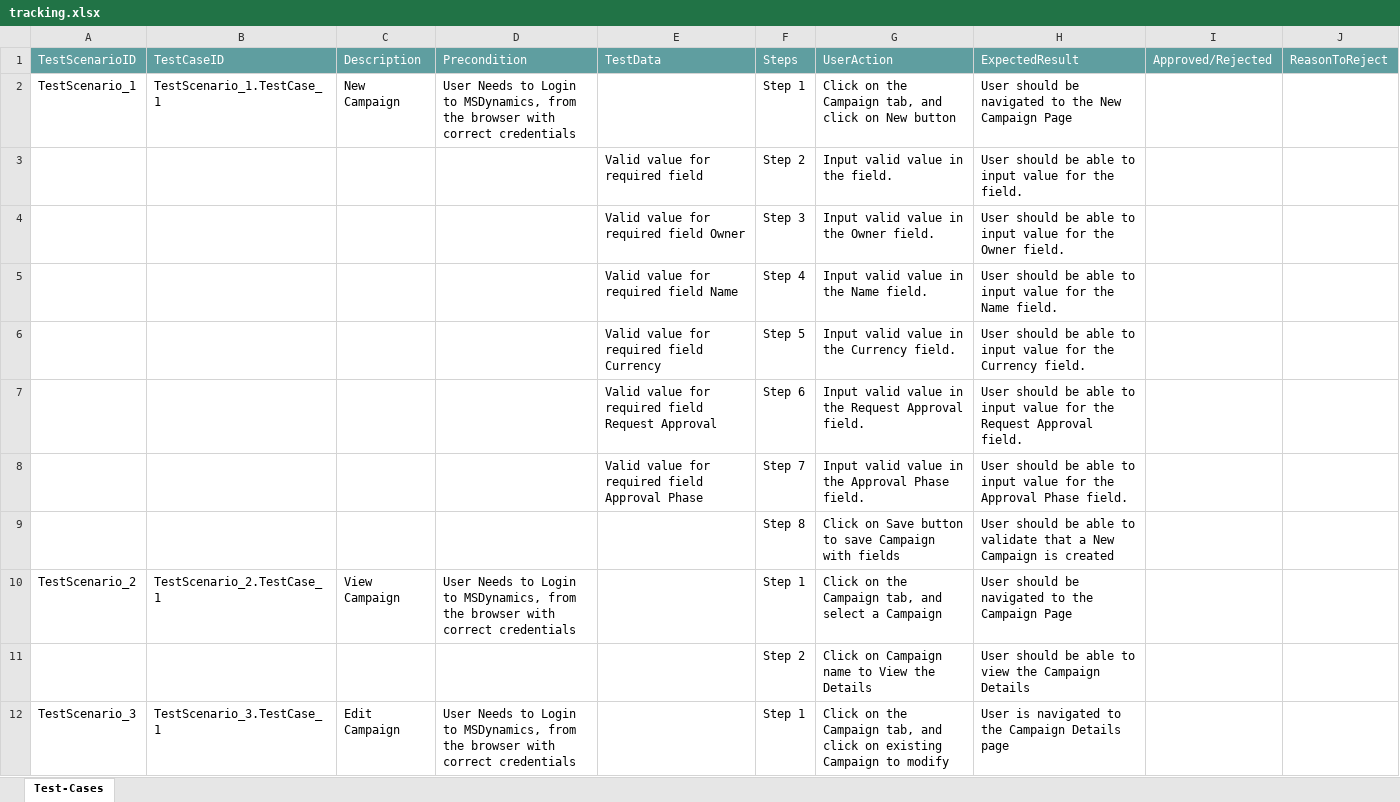
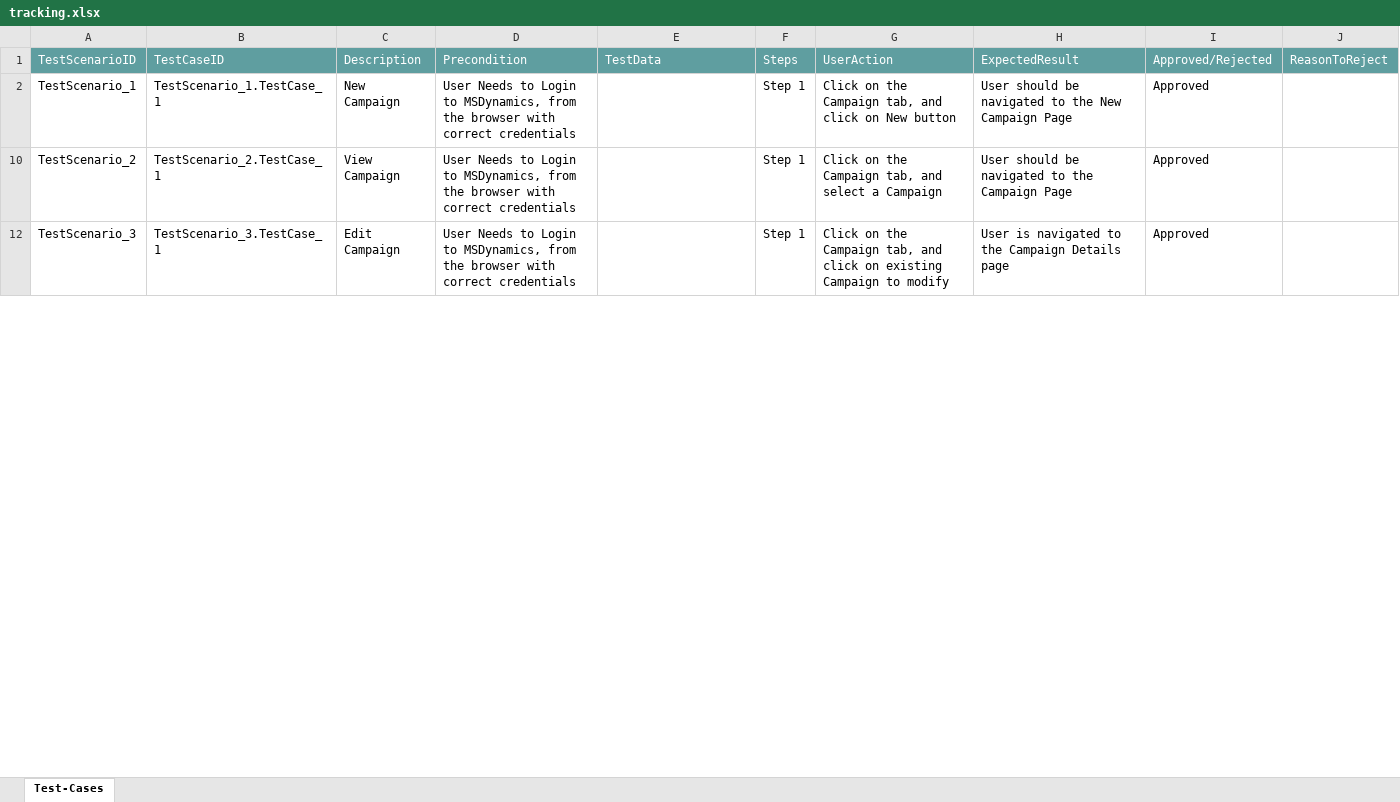
Before and after one commit to ShaikMohamedIrfan/rsdynamic, an Excel workbook: tracking.xlsx, sheet Test-Cases, drawn as a sheet; only a part is shown; values as stored, in another font and other column widths than the file's, no borders; table styles not drawn; the diff covers the shown part only; the diff names each change by its address in the sheet, - before the commit and + after, or states it on an @@ line.

Commit message:
Add files via upload

```diff
--- a/tracking.xlsx (sheet Test-Cases)
+++ b/tracking.xlsx (sheet Test-Cases)
-I2: (empty)
+I2: Approved
@@ row 3 hidden:  |  |  |  | Valid value for required field | Step 2 | Input valid value in the field. | User should be able to input value for the field. @@
@@ row 4 hidden:  |  |  |  | Valid value for required field Owner | Step 3 | Input valid value in the Owner field. | User should be able to input value for the Owner field. @@
@@ row 5 hidden:  |  |  |  | Valid value for required field Name | Step 4 | Input valid value in the Name field. | User should be able to input value for the Name field. @@
@@ row 6 hidden:  |  |  |  | Valid value for required field Currency | Step 5 | Input valid value in the Currency field. | User should be able to input value for the Currency field. @@
@@ row 7 hidden:  |  |  |  | Valid value for required field Request Approval | Step 6 | Input valid value in the Request Approval field. | User should be able to input value for the Request Approval field. @@
@@ row 8 hidden:  |  |  |  | Valid value for required field Approval Phase | Step 7 | Input valid value in the Approval Phase field. | User should be able to input value for the Approval Phase field. @@
@@ row 9 hidden:  |  |  |  |  | Step 8 | Click on Save button to save Campaign with fields | User should be able to validate that a New Campaign is created @@
-I10: (empty)
+I10: Approved
@@ row 11 hidden:  |  |  |  |  | Step 2 | Click on Campaign name to View the Details | User should be able to view the Campaign Details @@
-I12: (empty)
+I12: Approved
```
Also changed, not shown: 9 hidden or unhidden rows and 1 edited cell elsewhere in this sheet.
